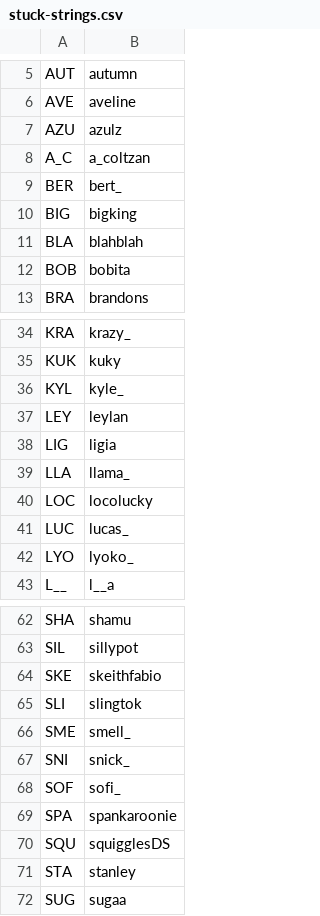
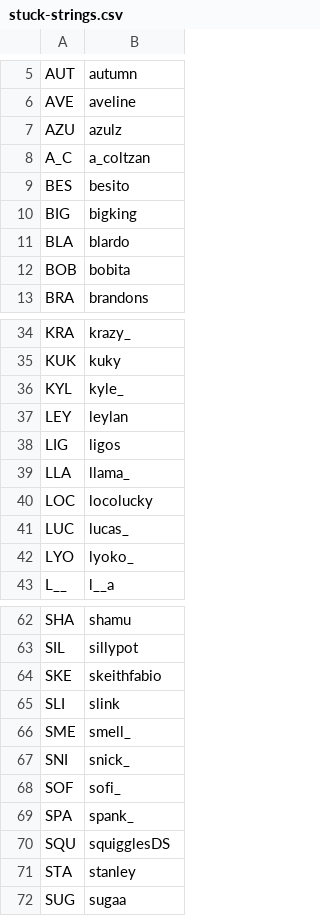
Before and after one commit to veprice/tileSetter, a CSV file: data/stuck-strings.csv, drawn as a sheet; only a part is shown, gaps mark what is left out.

Commit message:
BER -> BES

```diff
--- a/data/stuck-strings.csv
+++ b/data/stuck-strings.csv
@@ -8,5 +8,5 @@ AZU,azulz
 A_C,a_coltzan
-BER,bert_
+BES,besito
 BIG,bigking
-BLA,blahblah
+BLA,blardo
 BOB,bobita
@@ -37,3 +37,3 @@ KYL,kyle_
 LEY,leylan
-LIG,ligia
+LIG,ligos
 LLA,llama_
@@ -64,3 +64,3 @@ SIL,sillypot
 SKE,skeithfabio
-SLI,slingtok
+SLI,slink
 SME,smell_
@@ -68,3 +68,3 @@ SNI,snick_
 SOF,sofi_
-SPA,spankaroonie
+SPA,spank_
 SQU,squigglesDS
```
